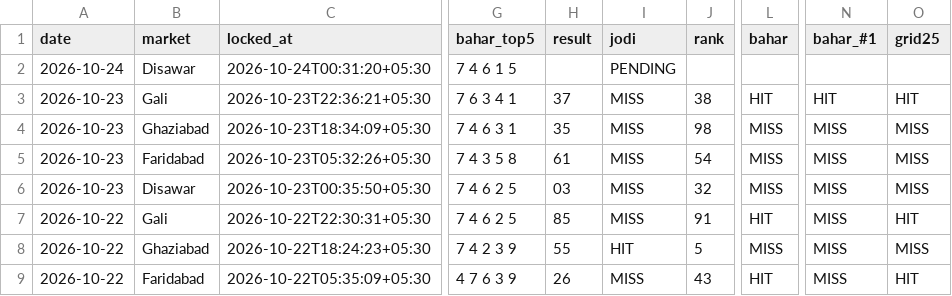
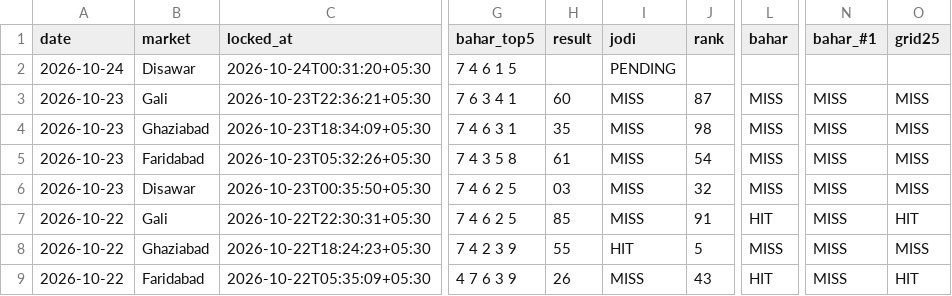
Before and after one commit to vaibhavkumar-WPDEV/predict-satta, a CSV file: data/pattern/prediction_history.csv, drawn as a sheet; only a part is shown, gaps mark what is left out; the diff names each change by its address in the sheet, - before the commit and + after, or states it on an @@ line.

```diff
--- a/data/pattern/prediction_history.csv
+++ b/data/pattern/prediction_history.csv
-H3 (result): 37
+H3 (result): 60
-J3 (rank): 38
+J3 (rank): 87
-L3 (bahar): HIT
+L3 (bahar): MISS
-N3 (bahar_#1): HIT
+N3 (bahar_#1): MISS
-O3 (grid25): HIT
+O3 (grid25): MISS
```
Also changed, not shown: data/engine5/prediction_history.csv, data/prediction_history.csv, 5 other files.
